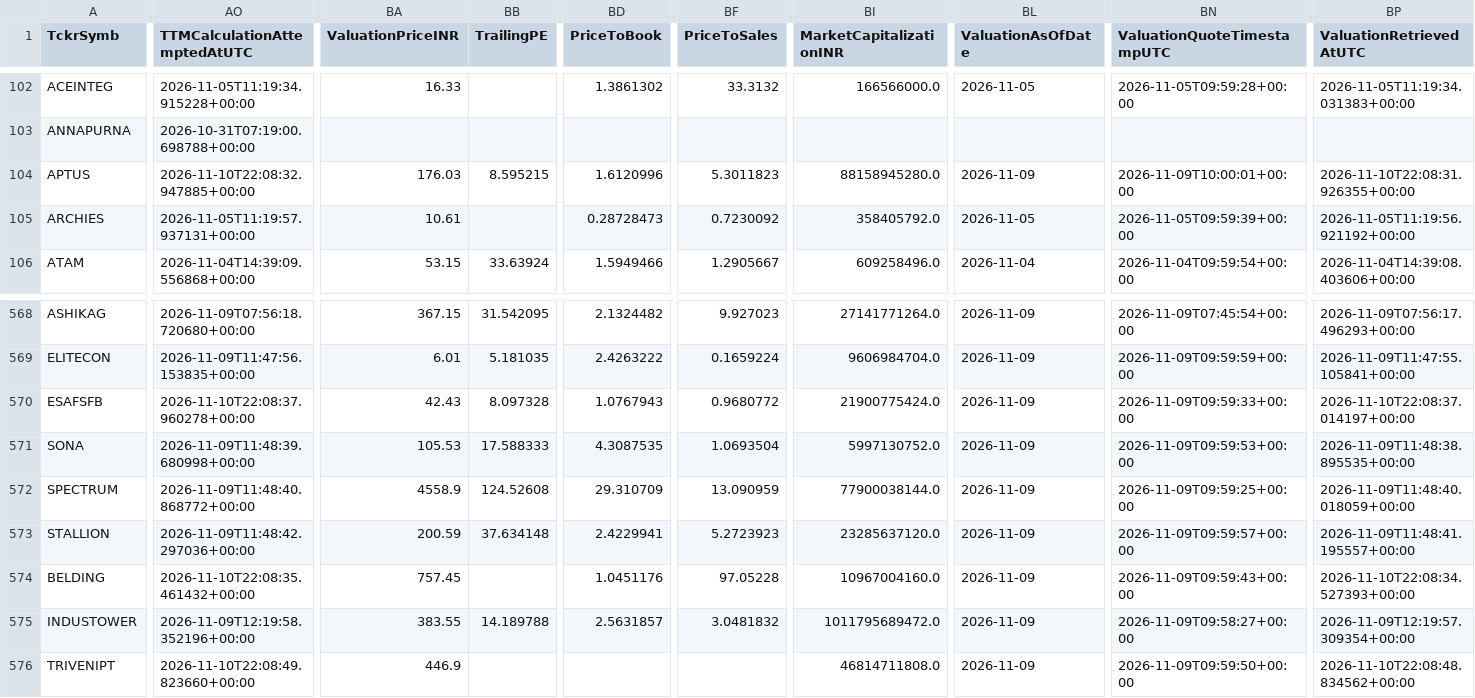
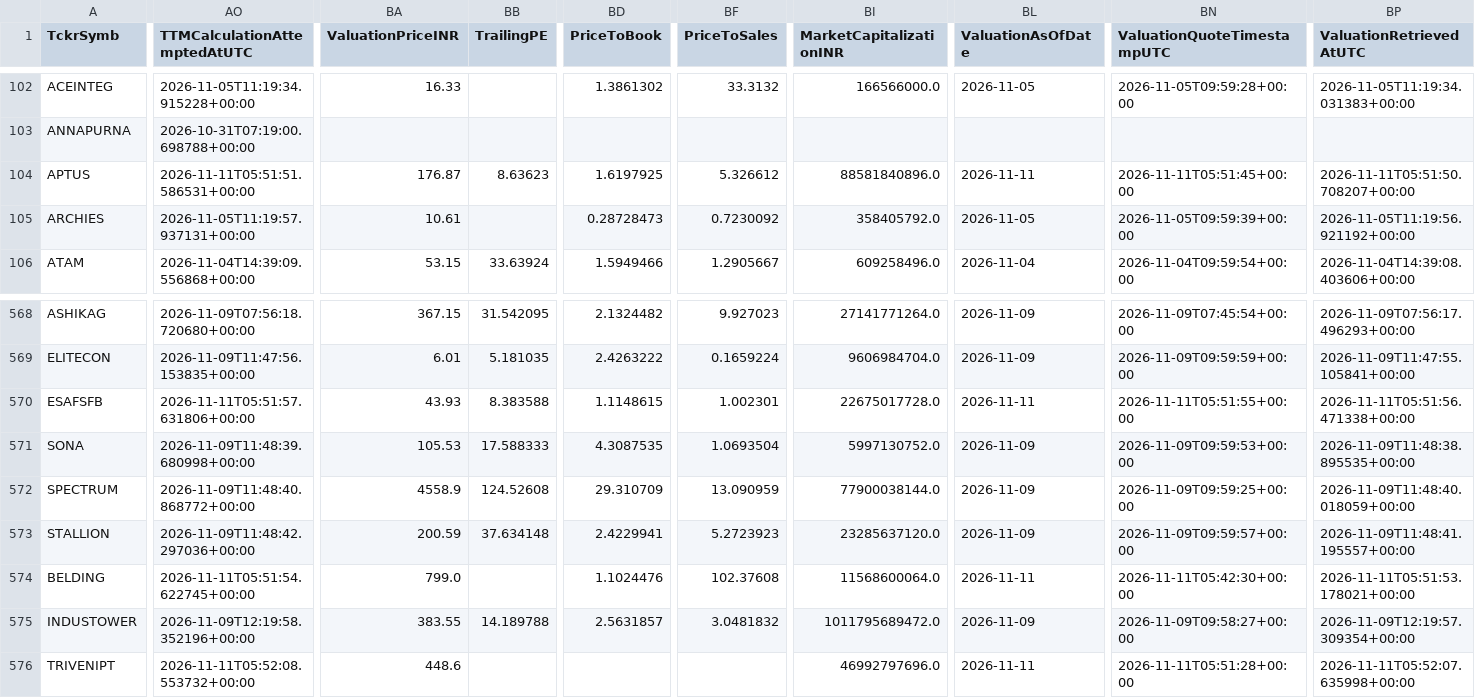
Before and after one commit to digitalmf78-pixel/AI-Trading-Bot, a CSV file: data/cache/fundamental_history/fundamental_metrics_2026-11-09.csv, drawn as a sheet; only a part is shown, gaps mark what is left out; the diff covers the shown part only; the diff names each change by its address in the sheet, - before the commit and + after, or states it on an @@ line.

```diff
--- a/data/cache/fundamental_history/fundamental_metrics_2026-11-09.csv
+++ b/data/cache/fundamental_history/fundamental_metrics_2026-11-09.csv
-AO104 (TTMCalculationAttemptedAtUTC): 2026-11-10T22:08:32.947885+00:00
+AO104 (TTMCalculationAttemptedAtUTC): 2026-11-11T05:51:51.586531+00:00
-BA104 (ValuationPriceINR): 176.03
+BA104 (ValuationPriceINR): 176.87
-BB104 (TrailingPE): 8.595215
+BB104 (TrailingPE): 8.63623
-BD104 (PriceToBook): 1.6120996
+BD104 (PriceToBook): 1.6197925
-BF104 (PriceToSales): 5.3011823
+BF104 (PriceToSales): 5.326612
-BI104 (MarketCapitalizationINR): 88158945280.0
+BI104 (MarketCapitalizationINR): 88581840896.0
-BL104 (ValuationAsOfDate): 2026-11-09
+BL104 (ValuationAsOfDate): 2026-11-11
-BN104 (ValuationQuoteTimestampUTC): 2026-11-09T10:00:01+00:00
+BN104 (ValuationQuoteTimestampUTC): 2026-11-11T05:51:45+00:00
-BP104 (ValuationRetrievedAtUTC): 2026-11-10T22:08:31.926355+00:00
+BP104 (ValuationRetrievedAtUTC): 2026-11-11T05:51:50.708207+00:00
-AO570 (TTMCalculationAttemptedAtUTC): 2026-11-10T22:08:37.960278+00:00
+AO570 (TTMCalculationAttemptedAtUTC): 2026-11-11T05:51:57.631806+00:00
-BA570 (ValuationPriceINR): 42.43
+BA570 (ValuationPriceINR): 43.93
-BB570 (TrailingPE): 8.097328
+BB570 (TrailingPE): 8.383588
-BD570 (PriceToBook): 1.0767943
+BD570 (PriceToBook): 1.1148615
-BF570 (PriceToSales): 0.9680772
+BF570 (PriceToSales): 1.002301
-BI570 (MarketCapitalizationINR): 21900775424.0
+BI570 (MarketCapitalizationINR): 22675017728.0
-BL570 (ValuationAsOfDate): 2026-11-09
+BL570 (ValuationAsOfDate): 2026-11-11
-BN570 (ValuationQuoteTimestampUTC): 2026-11-09T09:59:33+00:00
+BN570 (ValuationQuoteTimestampUTC): 2026-11-11T05:51:55+00:00
-BP570 (ValuationRetrievedAtUTC): 2026-11-10T22:08:37.014197+00:00
+BP570 (ValuationRetrievedAtUTC): 2026-11-11T05:51:56.471338+00:00
-AO574 (TTMCalculationAttemptedAtUTC): 2026-11-10T22:08:35.461432+00:00
+AO574 (TTMCalculationAttemptedAtUTC): 2026-11-11T05:51:54.622745+00:00
-BA574 (ValuationPriceINR): 757.45
+BA574 (ValuationPriceINR): 799.0
-BD574 (PriceToBook): 1.0451176
+BD574 (PriceToBook): 1.1024476
-BF574 (PriceToSales): 97.05228
+BF574 (PriceToSales): 102.37608
-BI574 (MarketCapitalizationINR): 10967004160.0
+BI574 (MarketCapitalizationINR): 11568600064.0
-BL574 (ValuationAsOfDate): 2026-11-09
+BL574 (ValuationAsOfDate): 2026-11-11
-BN574 (ValuationQuoteTimestampUTC): 2026-11-09T09:59:43+00:00
+BN574 (ValuationQuoteTimestampUTC): 2026-11-11T05:42:30+00:00
-BP574 (ValuationRetrievedAtUTC): 2026-11-10T22:08:34.527393+00:00
+BP574 (ValuationRetrievedAtUTC): 2026-11-11T05:51:53.178021+00:00
-AO576 (TTMCalculationAttemptedAtUTC): 2026-11-10T22:08:49.823660+00:00
+AO576 (TTMCalculationAttemptedAtUTC): 2026-11-11T05:52:08.553732+00:00
-BA576 (ValuationPriceINR): 446.9
+BA576 (ValuationPriceINR): 448.6
-BI576 (MarketCapitalizationINR): 46814711808.0
+BI576 (MarketCapitalizationINR): 46992797696.0
-BL576 (ValuationAsOfDate): 2026-11-09
+BL576 (ValuationAsOfDate): 2026-11-11
-BN576 (ValuationQuoteTimestampUTC): 2026-11-09T09:59:50+00:00
+BN576 (ValuationQuoteTimestampUTC): 2026-11-11T05:51:28+00:00
-BP576 (ValuationRetrievedAtUTC): 2026-11-10T22:08:48.834562+00:00
+BP576 (ValuationRetrievedAtUTC): 2026-11-11T05:52:07.635998+00:00
```
Also changed, not shown: 97 edited cells elsewhere in this file, data/inputs/fundamental_metrics.csv, 1 other file.
